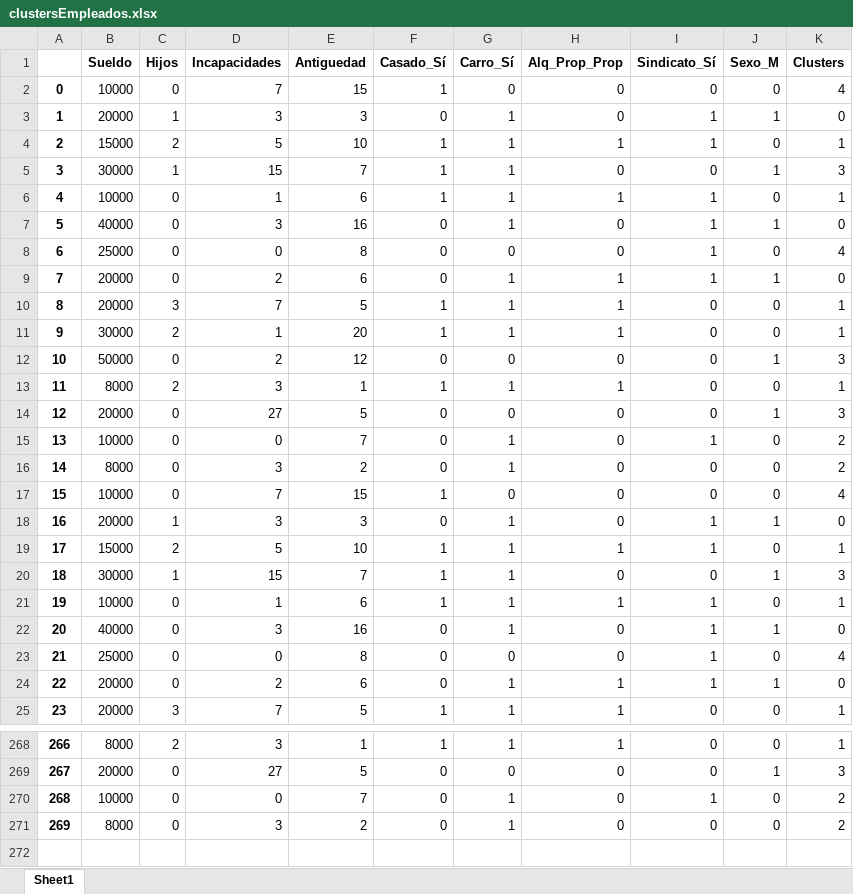
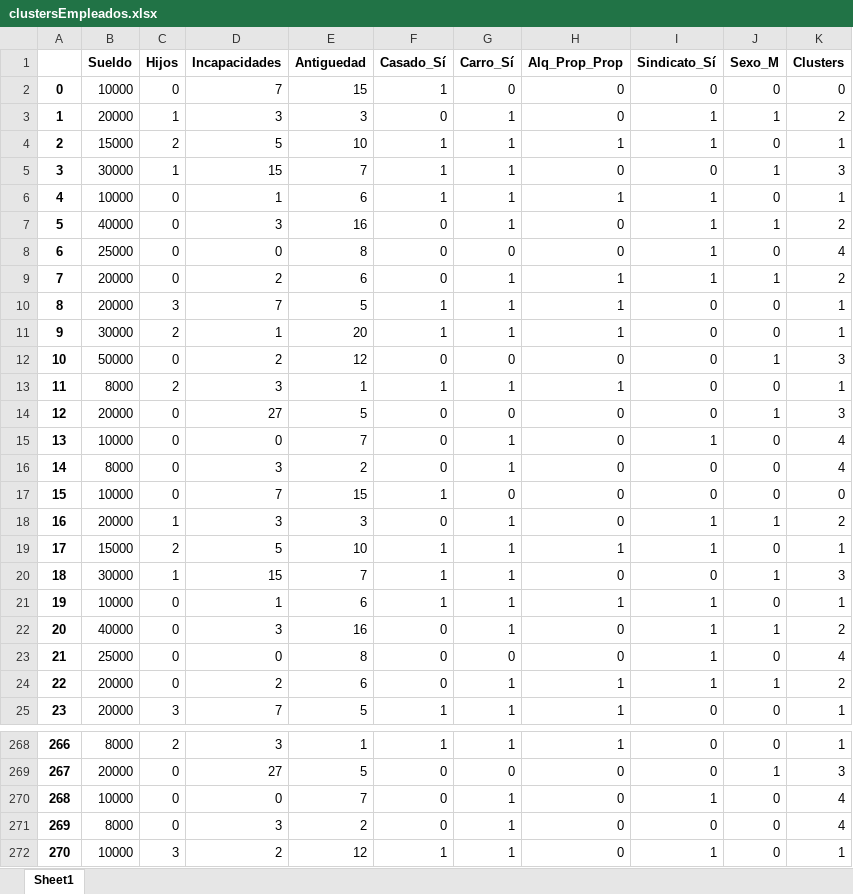
Before and after one commit to Nicobelicko/PM-Calamita, an Excel workbook: clustersEmpleados.xlsx, sheet Sheet1, drawn as a sheet; only a part is shown, gaps mark what is left out; values as stored, in another font and other column widths than the file's, no borders; the diff covers the shown part only; the diff names each change by its address in the sheet, - before the commit and + after, or states it on an @@ line.

Commit message:
Funcionalidad y navegación de editar nomina listo, ademas de la función de agregar empleado implementada.

```diff
--- a/clustersEmpleados.xlsx (sheet Sheet1)
+++ b/clustersEmpleados.xlsx (sheet Sheet1)
-K2 (Clusters): 4
+K2 (Clusters): 0
-K3 (Clusters): 0
+K3 (Clusters): 2
-K7 (Clusters): 0
+K7 (Clusters): 2
-K9 (Clusters): 0
+K9 (Clusters): 2
-K15:K16 (Clusters): 2
+K15:K16 (Clusters): 4
-K17 (Clusters): 4
+K17 (Clusters): 0
-K18 (Clusters): 0
+K18 (Clusters): 2
-K22 (Clusters): 0
+K22 (Clusters): 2
-K24 (Clusters): 0
+K24 (Clusters): 2
-K270:K271 (Clusters): 2
+K270:K271 (Clusters): 4
+row 272: 270 | 10000 | 3 | 2 | 12 | 1 | 1 | 0 | 1 | 0 | 1
```
Also changed, not shown: 96 edited cells elsewhere in this sheet, 4 other files.
